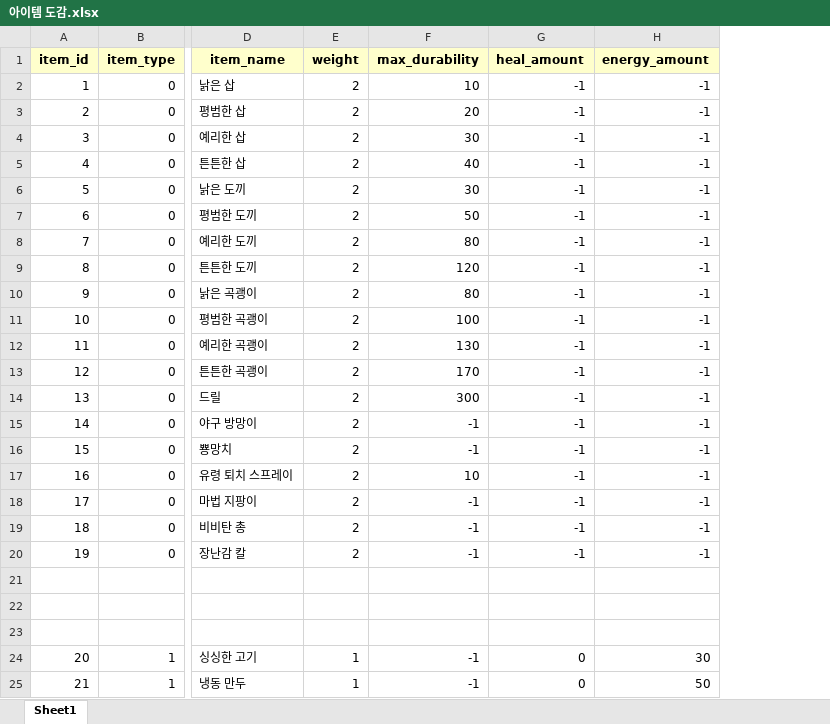
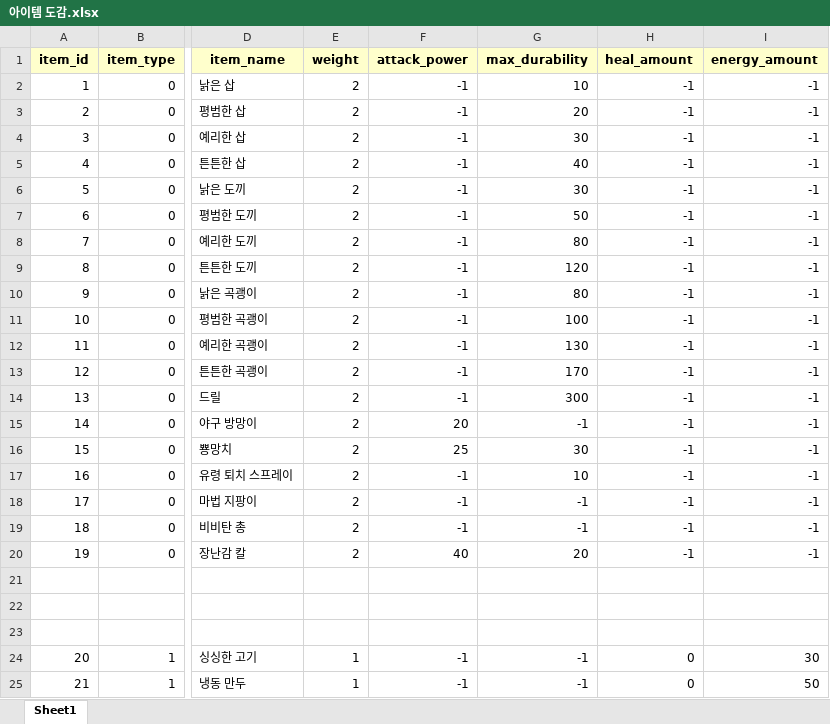
Before and after one commit to CapstoneProjectUndead/CapstoneProject, an Excel workbook: 아이템 도감.xlsx, sheet Sheet1, drawn as a sheet; only a part is shown, gaps mark what is left out; values as stored, in another font and other column widths than the file's, no borders; addresses are those after the commit; the diff names each change by its address in the sheet, - before the commit and + after, or states it on an @@ line.

```diff
--- a/아이템 도감.xlsx (sheet Sheet1)
+++ b/아이템 도감.xlsx (sheet Sheet1)
+column F (attack_power), rows 2-25: -1 | -1 | -1 | -1 | -1 | -1 | -1 | -1 | -1 | -1 | -1 | -1 | -1 | 20 | 25 | -1 | -1 | -1 | 40 |  |  |  | -1 | -1
-G16 (max_durability): -1
+G16 (max_durability): 30
-G20 (max_durability): -1
+G20 (max_durability): 20
```
Also changed, not shown: 14 other files.
